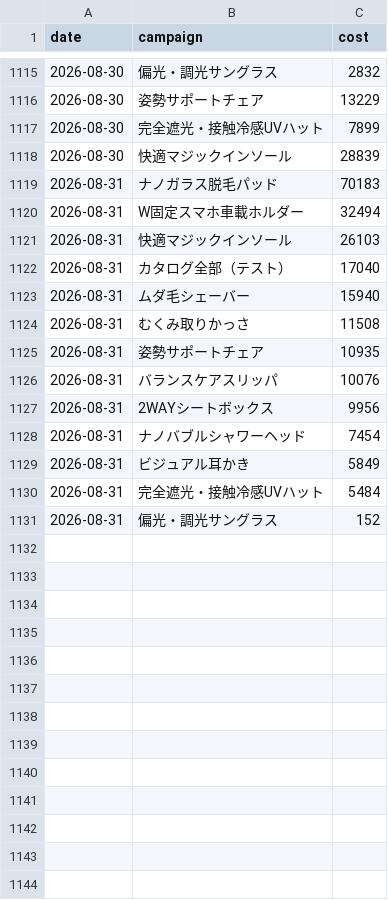
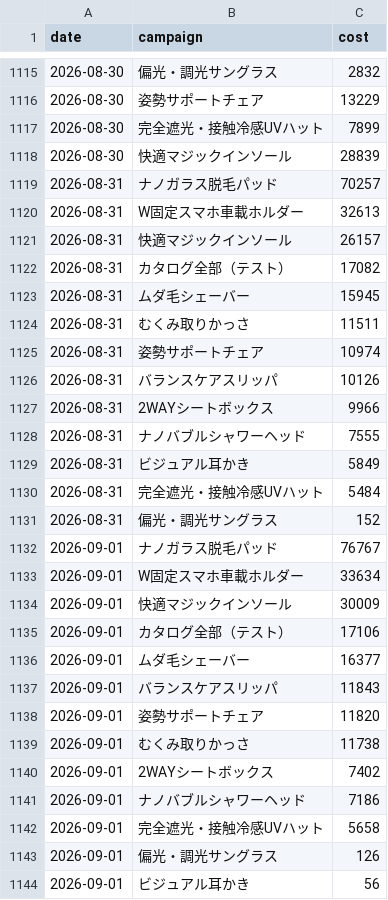
Before and after one commit to finracofficial-cmd/LOOana, a CSV file: data/daily/daily_ad.csv, drawn as a sheet; only a part is shown, gaps mark what is left out.

```diff
--- a/data/daily/daily_ad.csv
+++ b/data/daily/daily_ad.csv
@@ -1118,12 +1118,12 @@ date,campaign,cost
 2026-08-30,快適マジックインソール,28839
-2026-08-31,ナノガラス脱毛パッド,70183
-2026-08-31,W固定スマホ車載ホルダー,32494
-2026-08-31,快適マジックインソール,26103
-2026-08-31,カタログ全部（テスト）,17040
-2026-08-31,ムダ毛シェーバー,15940
-2026-08-31,むくみ取りかっさ,11508
-2026-08-31,姿勢サポートチェア,10935
-2026-08-31,バランスケアスリッパ,10076
-2026-08-31,2WAYシートボックス,9956
-2026-08-31,ナノバブルシャワーヘッド,7454
+2026-08-31,ナノガラス脱毛パッド,70257
+2026-08-31,W固定スマホ車載ホルダー,32613
+2026-08-31,快適マジックインソール,26157
+2026-08-31,カタログ全部（テスト）,17082
+2026-08-31,ムダ毛シェーバー,15945
+2026-08-31,むくみ取りかっさ,11511
+2026-08-31,姿勢サポートチェア,10974
+2026-08-31,バランスケアスリッパ,10126
+2026-08-31,2WAYシートボックス,9966
+2026-08-31,ナノバブルシャワーヘッド,7555
 2026-08-31,ビジュアル耳かき,5849
@@ -1131 +1131,14 @@ date,campaign,cost
 2026-08-31,偏光・調光サングラス,152
+2026-09-01,ナノガラス脱毛パッド,76767
+2026-09-01,W固定スマホ車載ホルダー,33634
+2026-09-01,快適マジックインソール,30009
+2026-09-01,カタログ全部（テスト）,17106
+2026-09-01,ムダ毛シェーバー,16377
+2026-09-01,バランスケアスリッパ,11843
+2026-09-01,姿勢サポートチェア,11820
+2026-09-01,むくみ取りかっさ,11738
+2026-09-01,2WAYシートボックス,7402
+2026-09-01,ナノバブルシャワーヘッド,7186
+2026-09-01,完全遮光・接触冷感UVハット,5658
+2026-09-01,偏光・調光サングラス,126
+2026-09-01,ビジュアル耳かき,56
```
Also changed, not shown: data/budget-snapshots.csv, 7 other files.
